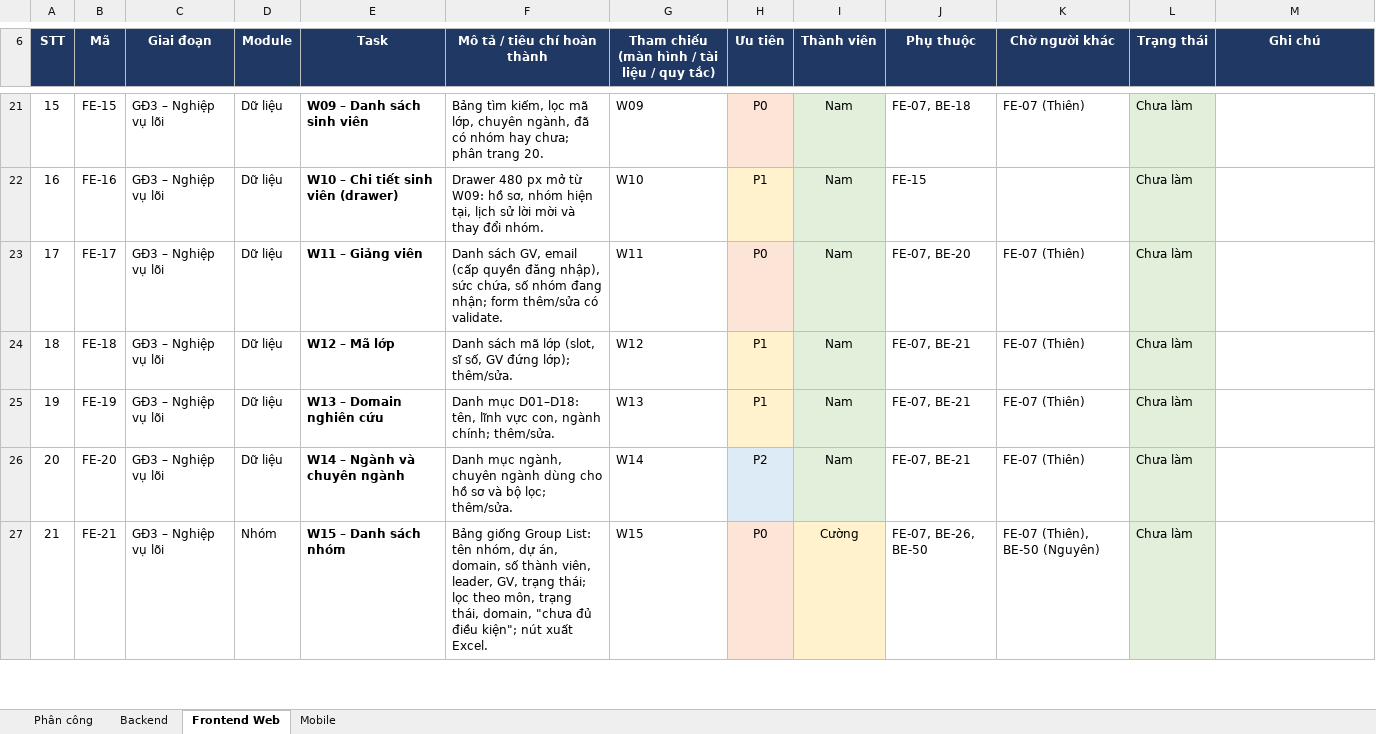
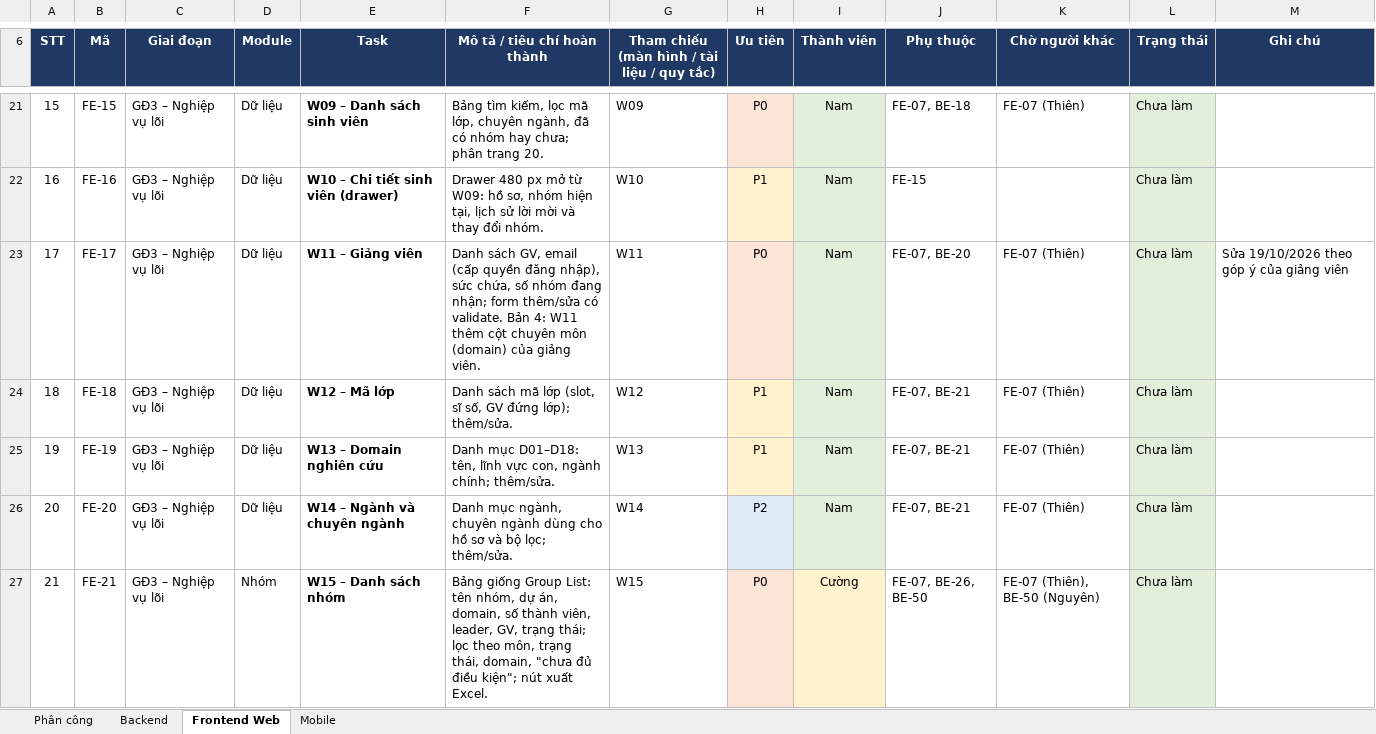
Before and after one commit to nmhthien58/ExeTeamMatching, an Excel workbook: docs/EXE_Team_Matching_Phan_chia_task.xlsx, sheet Frontend Web, drawn as a sheet; only a part is shown, gaps mark what is left out; values as stored, in another font and other column widths than the file's, no borders; the diff covers the shown part only; the diff names each change by its address in the sheet, - before the commit and + after, or states it on an @@ line.

```diff
--- a/docs/EXE_Team_Matching_Phan_chia_task.xlsx (sheet Frontend Web)
+++ b/docs/EXE_Team_Matching_Phan_chia_task.xlsx (sheet Frontend Web)
-F23 (Mô tả / tiêu chí hoàn thành): …có validate.
+F23 (Mô tả / tiêu chí hoàn thành): …có validate. Bản 4: W11 thêm cột chuyên môn (domain) của giảng viên.
-M23 (Ghi chú): (empty)
+M23 (Ghi chú): Sửa 19/10/2026 theo góp ý của giảng viên
```
Also changed, not shown: 13 added rows and 15 edited cells elsewhere in this sheet, sheet Backend, sheet Mobile, sheet Phân công, docs/ux/EXE_Team_Matching_Danh_sach_man_hinh_v2.xlsx, 13 other files.
